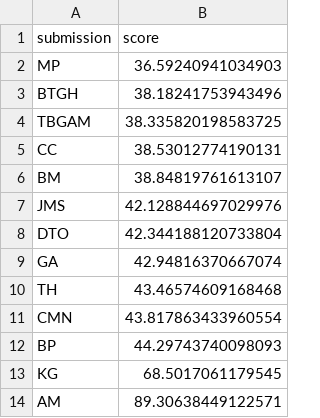
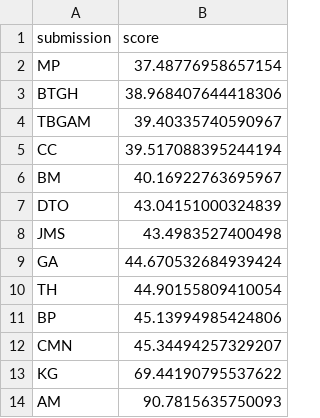
Before and after one commit to mberk/rss-euro-2020-prediction-competition, a CSV file: leaderboard.csv, drawn as a sheet.

Commit message:
Update leaderboard

```diff
--- a/leaderboard.csv
+++ b/leaderboard.csv
@@ -1,14 +1,14 @@
 submission,score
-MP,36.59240941034903
-BTGH,38.18241753943496
-TBGAM,38.335820198583725
-CC,38.53012774190131
-BM,38.84819761613107
-JMS,42.128844697029976
-DTO,42.344188120733804
-GA,42.94816370667074
-TH,43.46574609168468
-CMN,43.817863433960554
-BP,44.29743740098093
-KG,68.5017061179545
-AM,89.30638449122571
+MP,37.48776958657154
+BTGH,38.968407644418306
+TBGAM,39.40335740590967
+CC,39.517088395244194
+BM,40.16922763695967
+DTO,43.04151000324839
+JMS,43.4983527400498
+GA,44.670532684939424
+TH,44.90155809410054
+BP,45.13994985424806
+CMN,45.34494257329207
+KG,69.44190795537622
+AM,90.7815635750093
```
